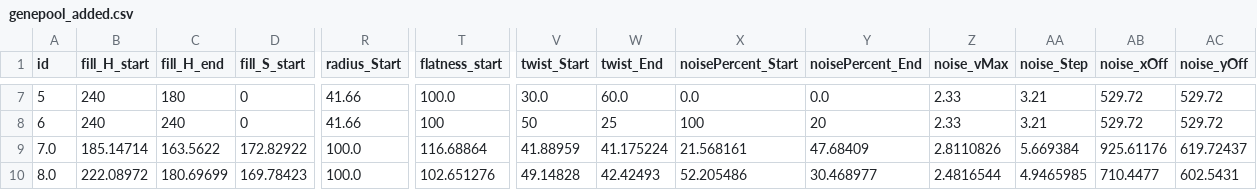
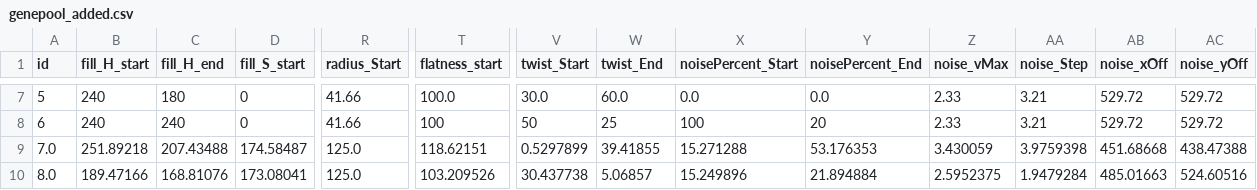
Before and after one commit to rik-brown/Cellendipity_Sandbox, a CSV file: data/genepool_added.csv, drawn as a sheet; only a part is shown, gaps mark what is left out; the diff covers the shown part only; the diff names each change by its address in the sheet, - before the commit and + after, or states it on an @@ line.

```diff
--- a/data/genepool_added.csv
+++ b/data/genepool_added.csv
-B9 (fill_H_start): 185.14714
+B9 (fill_H_start): 251.89218
-C9 (fill_H_end): 163.5622
+C9 (fill_H_end): 207.43488
-D9 (fill_S_start): 172.82922
+D9 (fill_S_start): 174.58487
-R9:R10 (radius_Start): 100.0
+R9:R10 (radius_Start): 125.0
-T9 (flatness_start): 116.68864
+T9 (flatness_start): 118.62151
-V9 (twist_Start): 41.88959
+V9 (twist_Start): 0.5297899
-W9 (twist_End): 41.175224
+W9 (twist_End): 39.41855
-X9 (noisePercent_Start): 21.568161
+X9 (noisePercent_Start): 15.271288
-Y9 (noisePercent_End): 47.68409
+Y9 (noisePercent_End): 53.176353
-Z9 (noise_vMax): 2.8110826
+Z9 (noise_vMax): 3.430059
-AA9 (noise_Step): 5.669384
+AA9 (noise_Step): 3.9759398
-AB9 (noise_xOff): 925.61176
+AB9 (noise_xOff): 451.68668
-AC9 (noise_yOff): 619.72437
+AC9 (noise_yOff): 438.47388
-B10 (fill_H_start): 222.08972
+B10 (fill_H_start): 189.47166
-C10 (fill_H_end): 180.69699
+C10 (fill_H_end): 168.81076
-D10 (fill_S_start): 169.78423
+D10 (fill_S_start): 173.08041
-T10 (flatness_start): 102.651276
+T10 (flatness_start): 103.209526
-V10 (twist_Start): 49.14828
+V10 (twist_Start): 30.437738
-W10 (twist_End): 42.42493
+W10 (twist_End): 5.06857
-X10 (noisePercent_Start): 52.205486
+X10 (noisePercent_Start): 15.249896
-Y10 (noisePercent_End): 30.468977
+Y10 (noisePercent_End): 21.894884
-Z10 (noise_vMax): 2.4816544
+Z10 (noise_vMax): 2.5952375
-AA10 (noise_Step): 4.9465985
+AA10 (noise_Step): 1.9479284
-AB10 (noise_xOff): 710.4477
+AB10 (noise_xOff): 485.01663
-AC10 (noise_yOff): 602.5431
+AC10 (noise_yOff): 524.60516
```
Also changed, not shown: 26 edited cells elsewhere in this file, 4 other files.
